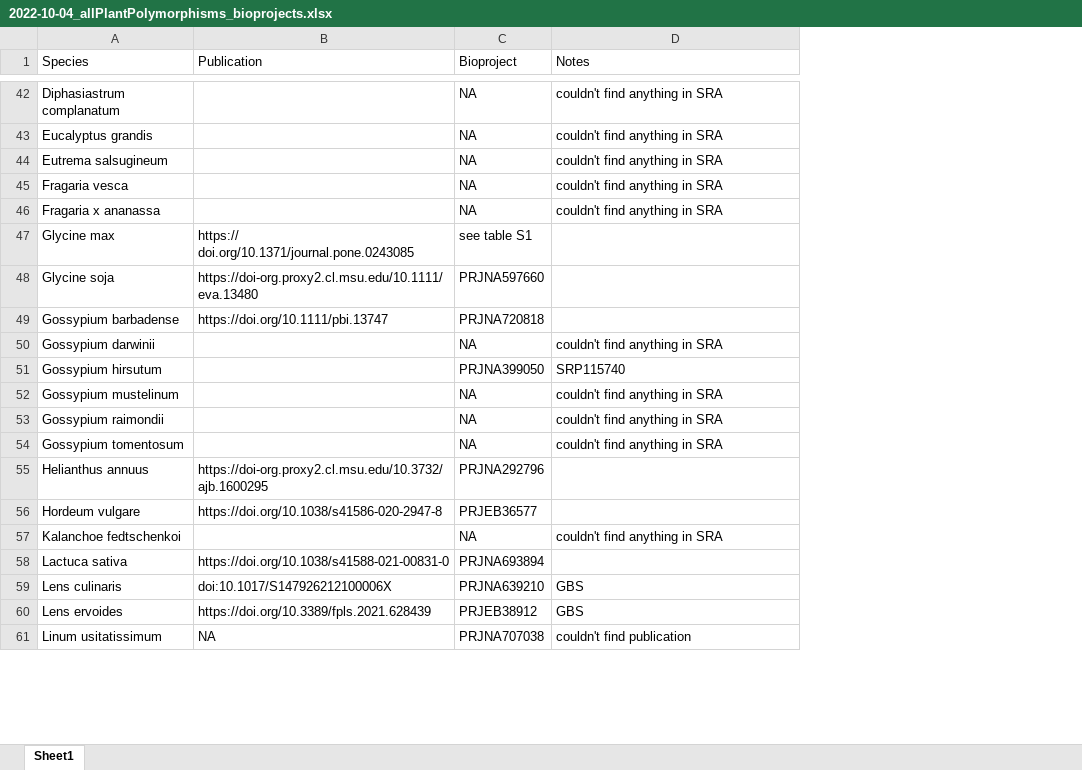
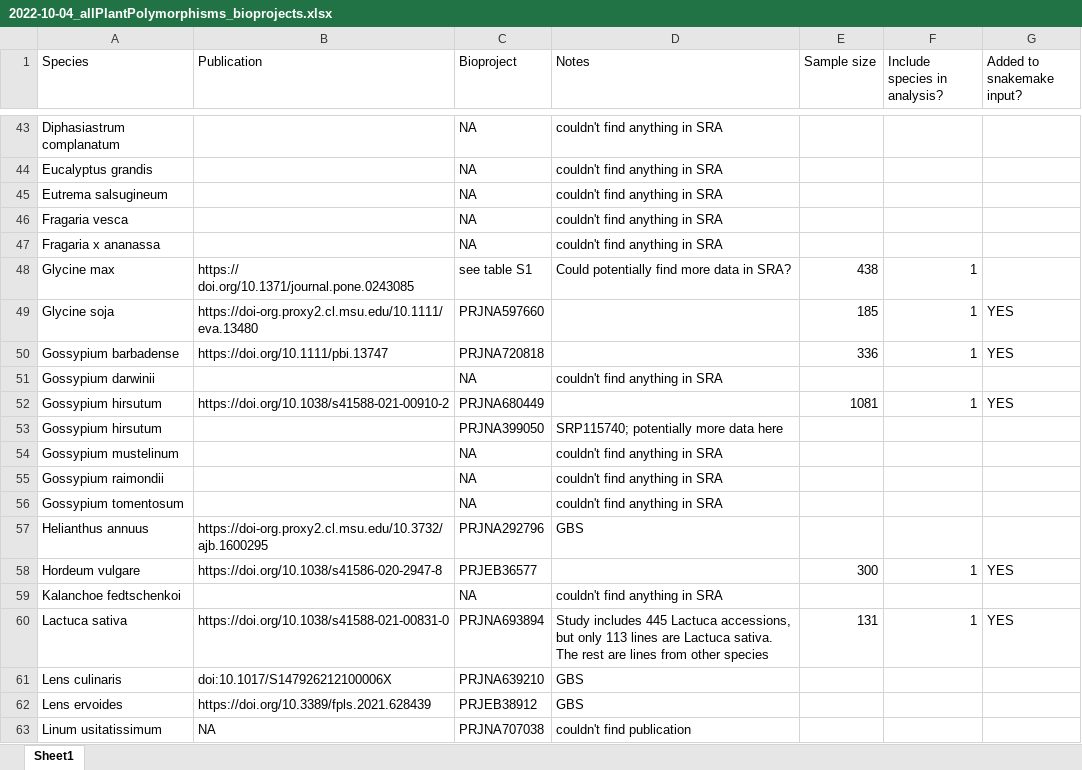
Before and after one commit to milesroberts-123/tajimasDacrossSpecies, an Excel workbook: doc/2022-10-04_allPlantPolymorphisms_bioprojects.xlsx, sheet Sheet1, drawn as a sheet; only a part is shown, gaps mark what is left out; values as stored, in another font and other column widths than the file's, no cell formats; addresses are those after the commit; the diff covers the shown part only; the diff names each change by its address in the sheet, - before the commit and + after, or states it on an @@ line.

```diff
--- a/doc/2022-10-04_allPlantPolymorphisms_bioprojects.xlsx (sheet Sheet1)
+++ b/doc/2022-10-04_allPlantPolymorphisms_bioprojects.xlsx (sheet Sheet1)
+column E (Sample size), rows 48-50: 438 | 185 | 336; rows 58-60: 300 |  | 131
+column F (Include species in analysis?), rows 48-50: all 1; rows 58-60: 1 |  | 1
+column G (Added to snakemake input?), rows 49-50: YES | YES; rows 58-60: YES |  | YES
-D48 (Notes): (empty)
+D48 (Notes): Could potentially find more data in SRA?
+row 52: Gossypium hirsutum | https://doi.org/10.1038/s41588-021-00910-2 | PRJNA680449 |  | 1081 | 1 | YES
-D53 (Notes): SRP115740
+D53 (Notes): SRP115740; potentially more data here
-D57 (Notes): (empty)
+D57 (Notes): GBS
-D60 (Notes): (empty)
+D60 (Notes): Study includes 445 Lactuca accessions, but only 113 lines are Lactuca sativa. The rest are lines from other species
```
Also changed, not shown: 22 added rows, 9 removed rows and 59 edited cells elsewhere in this sheet, cell formats, 25 other files.
